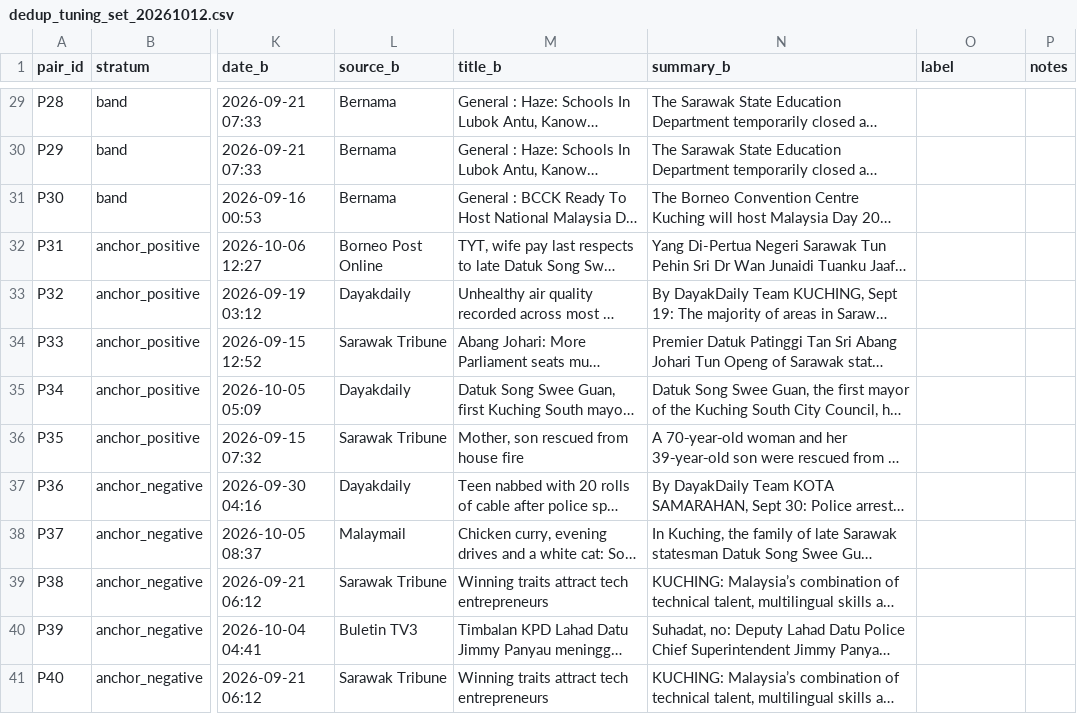
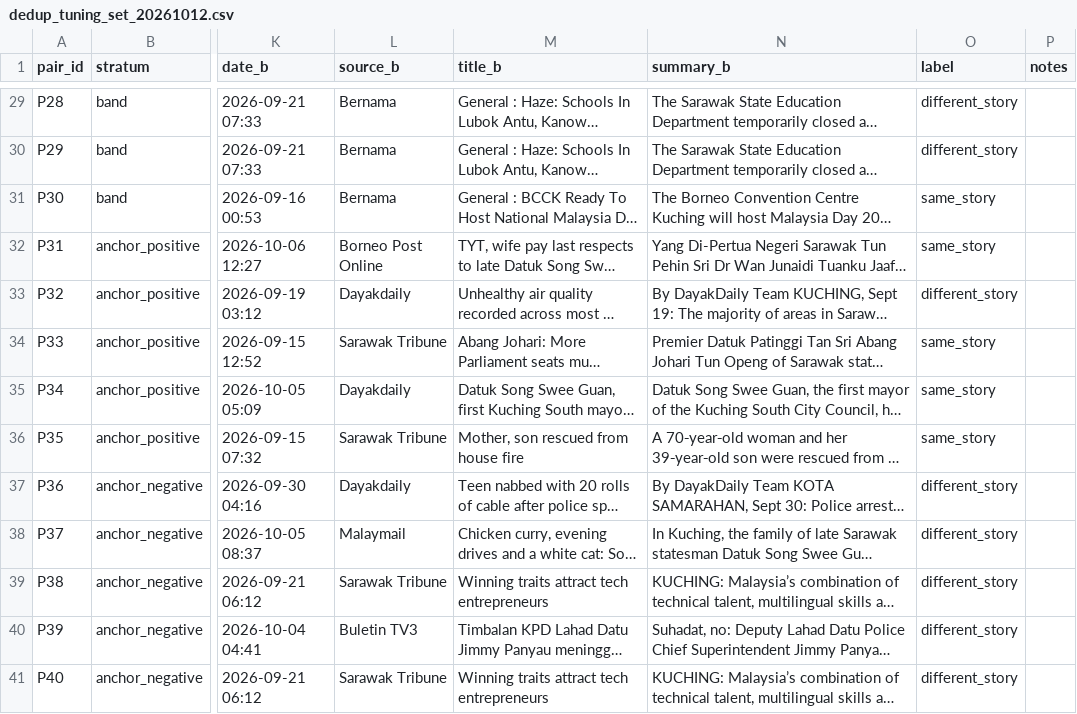
Before and after one commit to vincentlee001804/ApaNewsHariTok, a CSV file: docs/fyp2/benchmark/dedup_tuning_set_20261012.csv, drawn as a sheet; only a part is shown, gaps mark what is left out; long unchanged cells end in …; the diff covers the shown part only; the diff names each change by its address in the sheet, - before the commit and + after, or states it on an @@ line.

Commit message:
benchmark(dedup): human-labeled validation of the 0.85 threshold (doc 03 §3.3)
owner-labeled 40/40 pairs via quiz UI. Findings: boundary stratum at/above 0.85 is
majority different-story (~32% merge precision on hard pairs); dominant failure mode
is same-location recurring events (daily haze readings, same-road crashes); true merges
interleaved at 0.849-0.851 so a threshold move is wrong fix - second gray-zone signal
planned; scope-based labeling policy recorded

```diff
--- a/docs/fyp2/benchmark/dedup_tuning_set_20261012.csv
+++ b/docs/fyp2/benchmark/dedup_tuning_set_20261012.csv
-O29:O30 (label): (empty)
+O29:O30 (label): different_story
-O31:O32 (label): (empty)
+O31:O32 (label): same_story
-O33 (label): (empty)
+O33 (label): different_story
-O34:O36 (label): (empty)
+O34:O36 (label): same_story
-O37:O41 (label): (empty)
+O37:O41 (label): different_story
```
Also changed, not shown: 33 edited cells elsewhere in this file, 2 other files.
